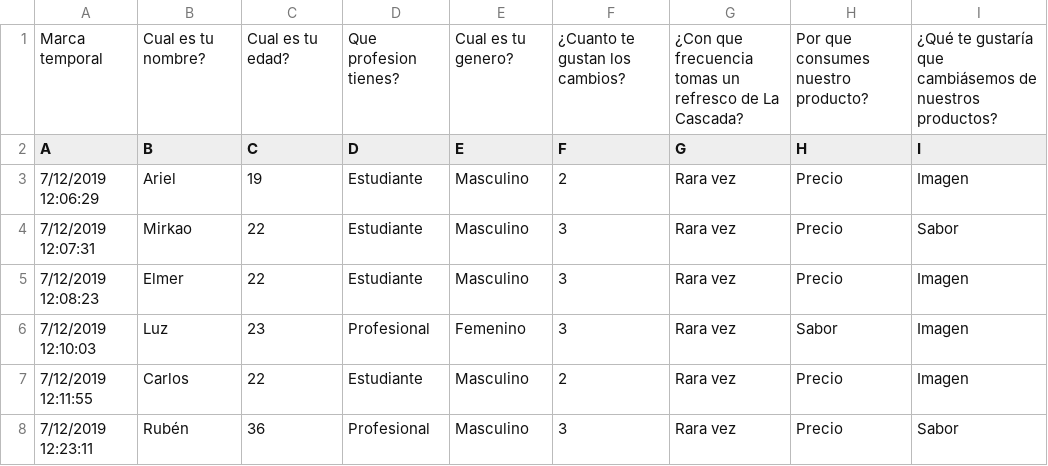
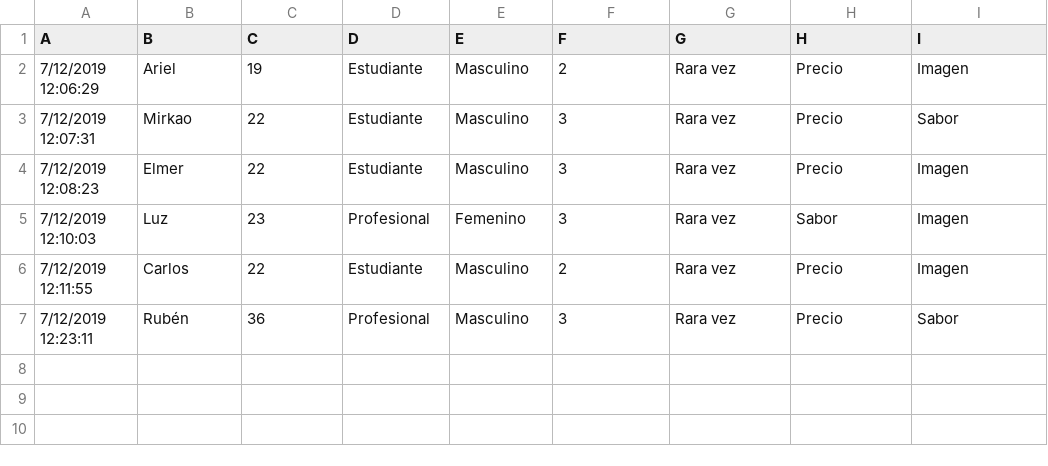
Before and after one commit to JuanJoseMaurinho/LaCascada, a CSV file: LaCascada-TestSet - Respuestas de formulario 1.csv, drawn as a sheet; the diff names each change by its address in the sheet, - before the commit and + after, or states it on an @@ line.

```diff
--- a/LaCascada-TestSet - Respuestas de formulario 1.csv
+++ b/LaCascada-TestSet - Respuestas de formulario 1.csv
-row 1: Marca temporal | Cual es tu nombre? | Cual es tu edad? | Que profesion tienes? | Cual es tu genero? | ¿Cuanto te gustan los cambios? | ¿Con que frecuencia tomas un refresco de La Cascada? | Por que consumes nuestro producto? | ¿Qué te gustaría que cambiásemos de nuestros productos?
```
Also changed, not shown: LaCascada-TrainSet - Respuestas de formulario 1.csv.
